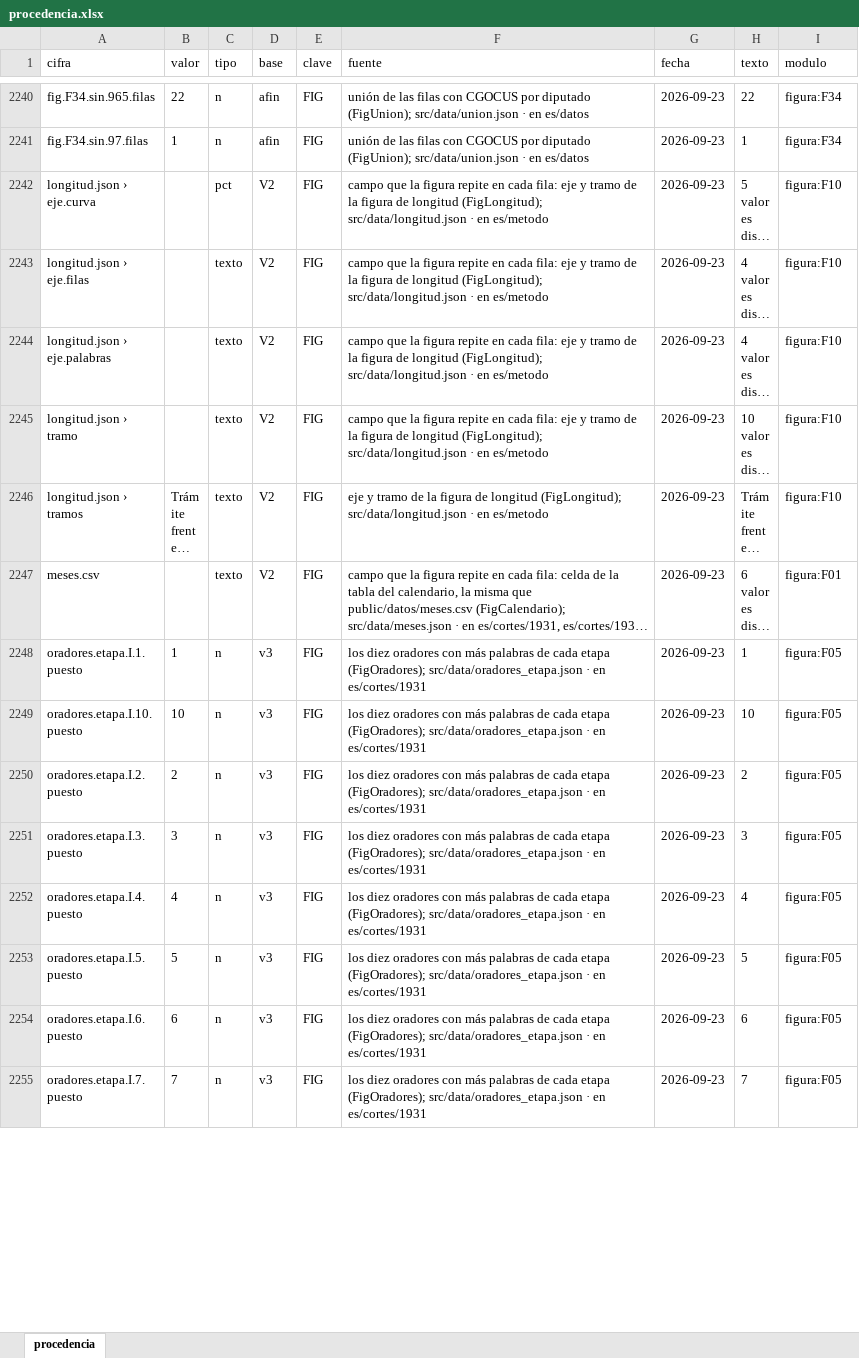
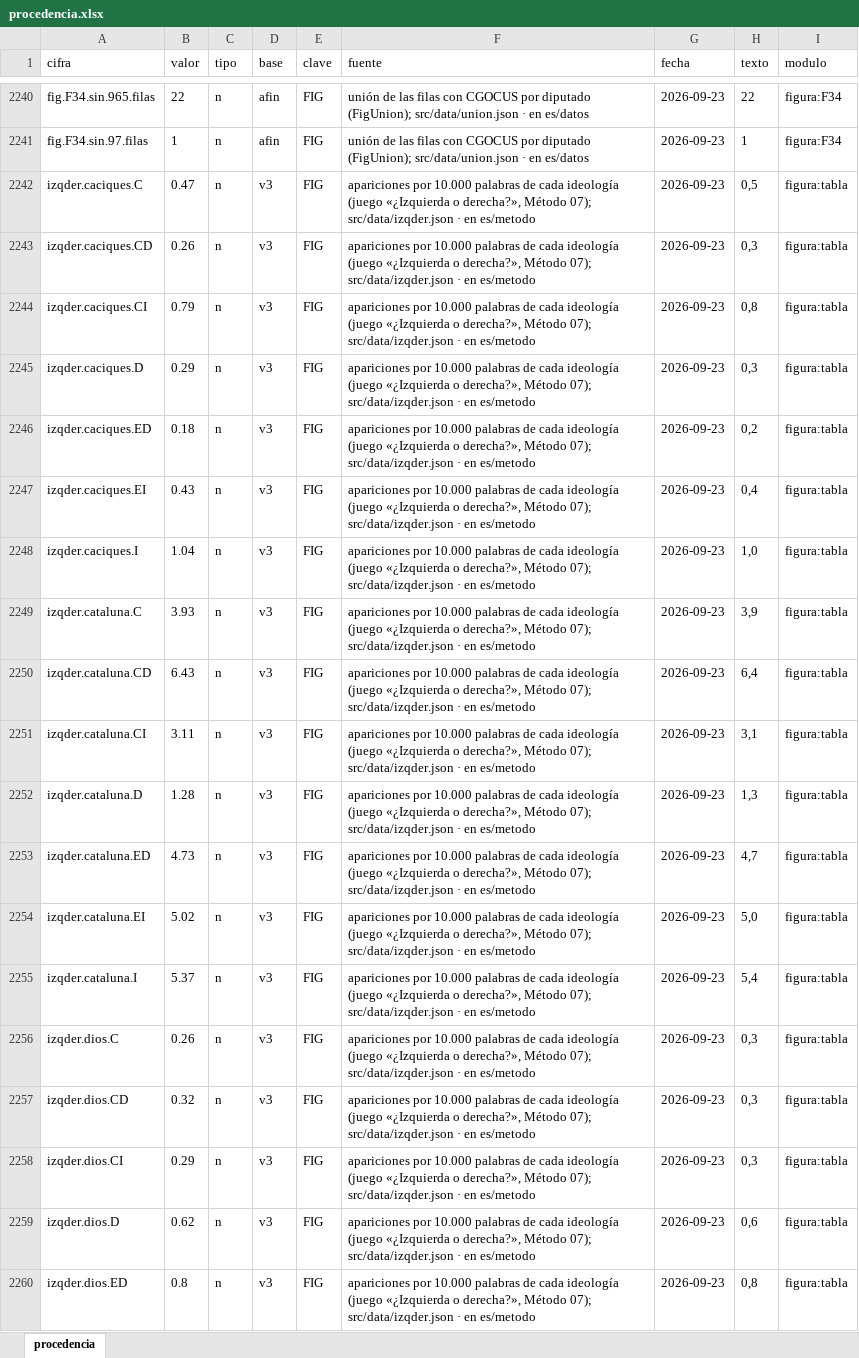
Before and after one commit to rodrodr/luz_site, an Excel workbook: public/datos/procedencia.xlsx, sheet procedencia, drawn as a sheet; only a part is shown, gaps mark what is left out; the shorter side is filled out with more unchanged rows; long unchanged cells end in …; values as stored, in another font and other column widths than the file's, no borders; the diff covers the shown part only; the diff names each change by its address in the sheet, - before the commit and + after, or states it on an @@ line.

```diff
--- a/public/datos/procedencia.xlsx (sheet procedencia)
+++ b/public/datos/procedencia.xlsx (sheet procedencia)
+row 2242: izqder.caciques.C | 0.47 | n | v3 | FIG | apariciones por 10.000 palabras de cada ideología (juego «¿Izquierda o derecha?», Método 07); src/data/izqder.json · en es/metodo | 2026-09-23 | 0,5 | figura:tabla
+row 2243: izqder.caciques.CD | 0.26 | n | v3 | FIG | apariciones por 10.000 palabras de cada ideología (juego «¿Izquierda o derecha?», Método 07); src/data/izqder.json · en es/metodo | 2026-09-23 | 0,3 | figura:tabla
+row 2244: izqder.caciques.CI | 0.79 | n | v3 | FIG | apariciones por 10.000 palabras de cada ideología (juego «¿Izquierda o derecha?», Método 07); src/data/izqder.json · en es/metodo | 2026-09-23 | 0,8 | figura:tabla
+row 2245: izqder.caciques.D | 0.29 | n | v3 | FIG | apariciones por 10.000 palabras de cada ideología (juego «¿Izquierda o derecha?», Método 07); src/data/izqder.json · en es/metodo | 2026-09-23 | 0,3 | figura:tabla
+row 2246: izqder.caciques.ED | 0.18 | n | v3 | FIG | apariciones por 10.000 palabras de cada ideología (juego «¿Izquierda o derecha?», Método 07); src/data/izqder.json · en es/metodo | 2026-09-23 | 0,2 | figura:tabla
+row 2247: izqder.caciques.EI | 0.43 | n | v3 | FIG | apariciones por 10.000 palabras de cada ideología (juego «¿Izquierda o derecha?», Método 07); src/data/izqder.json · en es/metodo | 2026-09-23 | 0,4 | figura:tabla
+row 2248: izqder.caciques.I | 1.04 | n | v3 | FIG | apariciones por 10.000 palabras de cada ideología (juego «¿Izquierda o derecha?», Método 07); src/data/izqder.json · en es/metodo | 2026-09-23 | 1,0 | figura:tabla
+row 2249: izqder.cataluna.C | 3.93 | n | v3 | FIG | apariciones por 10.000 palabras de cada ideología (juego «¿Izquierda o derecha?», Método 07); src/data/izqder.json · en es/metodo | 2026-09-23 | 3,9 | figura:tabla
+row 2250: izqder.cataluna.CD | 6.43 | n | v3 | FIG | apariciones por 10.000 palabras de cada ideología (juego «¿Izquierda o derecha?», Método 07); src/data/izqder.json · en es/metodo | 2026-09-23 | 6,4 | figura:tabla
+row 2251: izqder.cataluna.CI | 3.11 | n | v3 | FIG | apariciones por 10.000 palabras de cada ideología (juego «¿Izquierda o derecha?», Método 07); src/data/izqder.json · en es/metodo | 2026-09-23 | 3,1 | figura:tabla
+row 2252: izqder.cataluna.D | 1.28 | n | v3 | FIG | apariciones por 10.000 palabras de cada ideología (juego «¿Izquierda o derecha?», Método 07); src/data/izqder.json · en es/metodo | 2026-09-23 | 1,3 | figura:tabla
+row 2253: izqder.cataluna.ED | 4.73 | n | v3 | FIG | apariciones por 10.000 palabras de cada ideología (juego «¿Izquierda o derecha?», Método 07); src/data/izqder.json · en es/metodo | 2026-09-23 | 4,7 | figura:tabla
+row 2254: izqder.cataluna.EI | 5.02 | n | v3 | FIG | apariciones por 10.000 palabras de cada ideología (juego «¿Izquierda o derecha?», Método 07); src/data/izqder.json · en es/metodo | 2026-09-23 | 5,0 | figura:tabla
+row 2255: izqder.cataluna.I | 5.37 | n | v3 | FIG | apariciones por 10.000 palabras de cada ideología (juego «¿Izquierda o derecha?», Método 07); src/data/izqder.json · en es/metodo | 2026-09-23 | 5,4 | figura:tabla
+row 2256: izqder.dios.C | 0.26 | n | v3 | FIG | apariciones por 10.000 palabras de cada ideología (juego «¿Izquierda o derecha?», Método 07); src/data/izqder.json · en es/metodo | 2026-09-23 | 0,3 | figura:tabla
+row 2257: izqder.dios.CD | 0.32 | n | v3 | FIG | apariciones por 10.000 palabras de cada ideología (juego «¿Izquierda o derecha?», Método 07); src/data/izqder.json · en es/metodo | 2026-09-23 | 0,3 | figura:tabla
+row 2258: izqder.dios.CI | 0.29 | n | v3 | FIG | apariciones por 10.000 palabras de cada ideología (juego «¿Izquierda o derecha?», Método 07); src/data/izqder.json · en es/metodo | 2026-09-23 | 0,3 | figura:tabla
+row 2259: izqder.dios.D | 0.62 | n | v3 | FIG | apariciones por 10.000 palabras de cada ideología (juego «¿Izquierda o derecha?», Método 07); src/data/izqder.json · en es/metodo | 2026-09-23 | 0,6 | figura:tabla
+row 2260: izqder.dios.ED | 0.8 | n | v3 | FIG | apariciones por 10.000 palabras de cada ideología (juego «¿Izquierda o derecha?», Método 07); src/data/izqder.json · en es/metodo | 2026-09-23 | 0,8 | figura:tabla
```
Also changed, not shown: 65 added rows elsewhere in this sheet, 14 other files.
